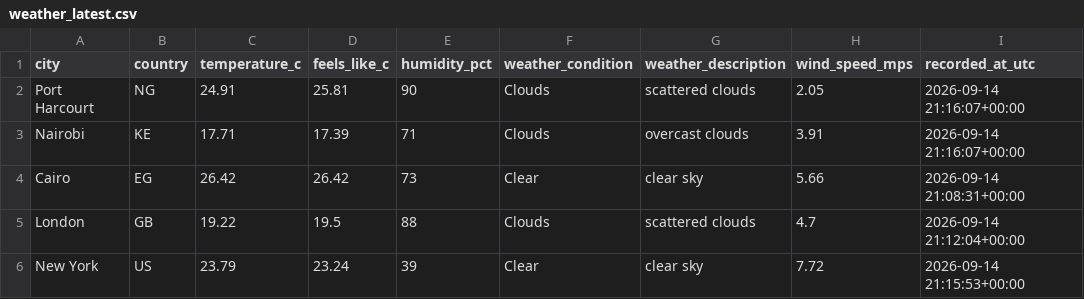
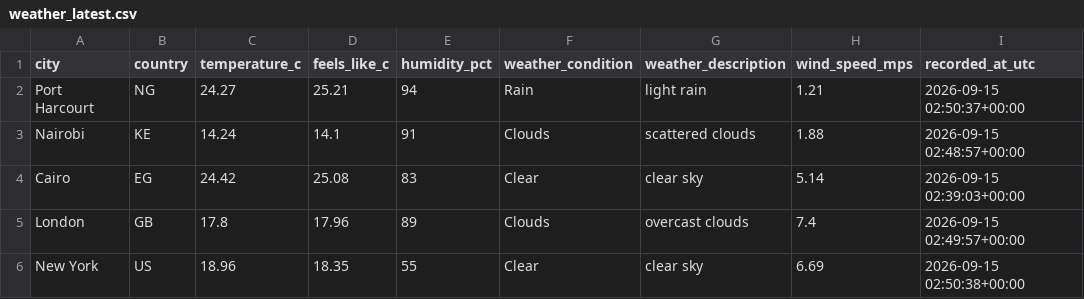
Before and after one commit to Kogbaraburabari/weather-etl-pipeline, a CSV file: data/weather_latest.csv, drawn as a sheet.

```diff
--- a/data/weather_latest.csv
+++ b/data/weather_latest.csv
@@ -1,6 +1,6 @@
 city,country,temperature_c,feels_like_c,humidity_pct,weather_condition,weather_description,wind_speed_mps,recorded_at_utc
-Port Harcourt,NG,24.91,25.81,90,Clouds,scattered clouds,2.05,2026-09-14 21:16:07+00:00
-Nairobi,KE,17.71,17.39,71,Clouds,overcast clouds,3.91,2026-09-14 21:16:07+00:00
-Cairo,EG,26.42,26.42,73,Clear,clear sky,5.66,2026-09-14 21:08:31+00:00
-London,GB,19.22,19.5,88,Clouds,scattered clouds,4.7,2026-09-14 21:12:04+00:00
-New York,US,23.79,23.24,39,Clear,clear sky,7.72,2026-09-14 21:15:53+00:00
+Port Harcourt,NG,24.27,25.21,94,Rain,light rain,1.21,2026-09-15 02:50:37+00:00
+Nairobi,KE,14.24,14.1,91,Clouds,scattered clouds,1.88,2026-09-15 02:48:57+00:00
+Cairo,EG,24.42,25.08,83,Clear,clear sky,5.14,2026-09-15 02:39:03+00:00
+London,GB,17.8,17.96,89,Clouds,overcast clouds,7.4,2026-09-15 02:49:57+00:00
+New York,US,18.96,18.35,55,Clear,clear sky,6.69,2026-09-15 02:50:38+00:00
```
Also changed, not shown: 1 other file.
